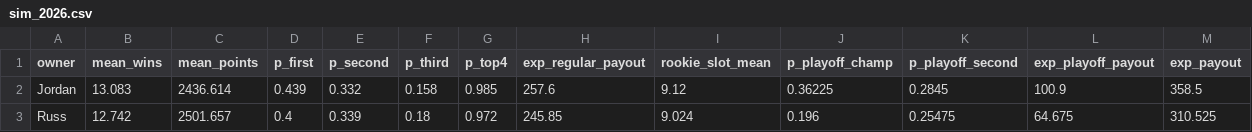
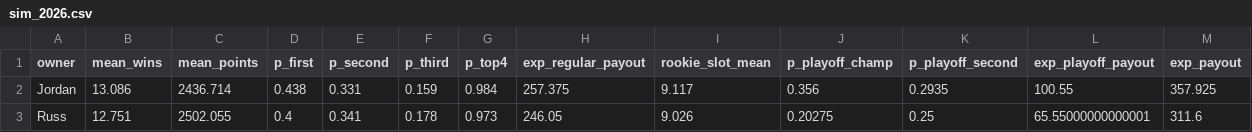
Before and after one commit to jdant19/dynasty-front-office, a CSV file: data/processed/sim_2026.csv, drawn as a sheet; only a part is shown; the diff covers the shown part only.

```diff
--- a/data/processed/sim_2026.csv
+++ b/data/processed/sim_2026.csv
@@ -1,3 +1,3 @@
 owner,mean_wins,mean_points,p_first,p_second,p_third,p_top4,exp_regular_payout,rookie_slot_mean,p_playoff_champ,p_playoff_second,exp_playoff_payout,exp_payout
-Jordan,13.083,2436.614,0.439,0.332,0.158,0.985,257.6,9.12,0.36225,0.2845,100.9,358.5
-Russ,12.742,2501.657,0.4,0.339,0.18,0.972,245.85,9.024,0.196,0.25475,64.675,310.525
+Jordan,13.086,2436.714,0.438,0.331,0.159,0.984,257.375,9.117,0.356,0.2935,100.55,357.925
+Russ,12.751,2502.055,0.4,0.341,0.178,0.973,246.05,9.026,0.20275,0.25,65.55000000000001,311.6
```
Also changed, not shown: 67 edited cells elsewhere in this file, data/processed/decide_deadline_posture.csv, data/processed/decide_deadline_targets.csv, 10 other files.
